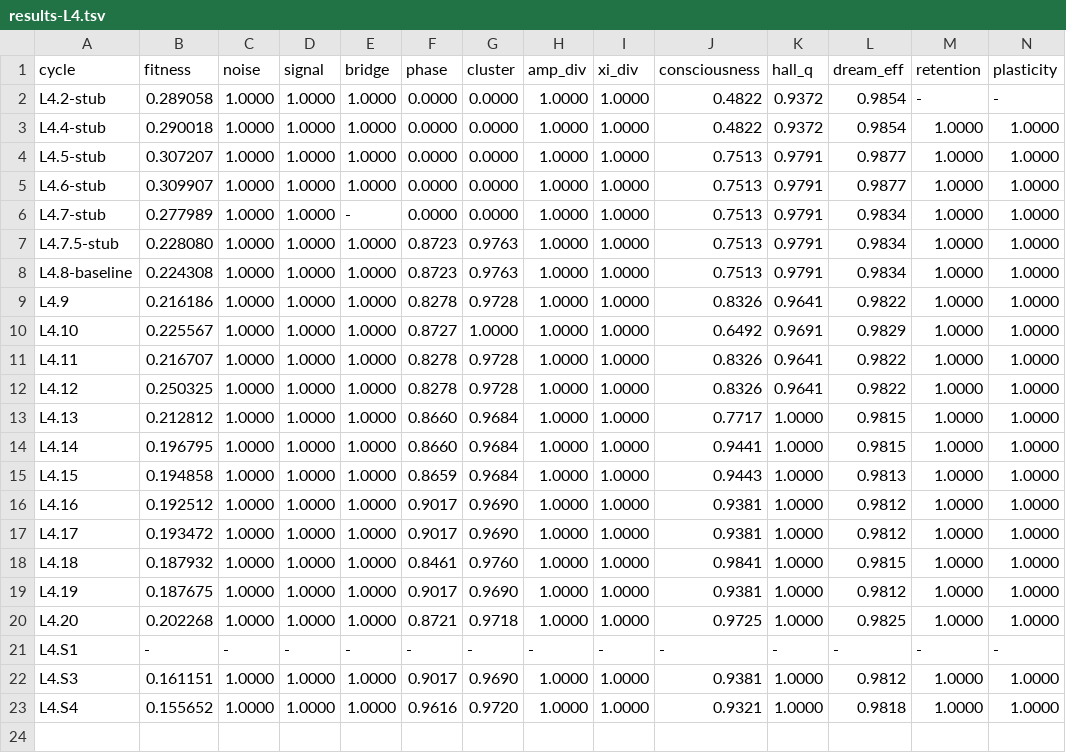
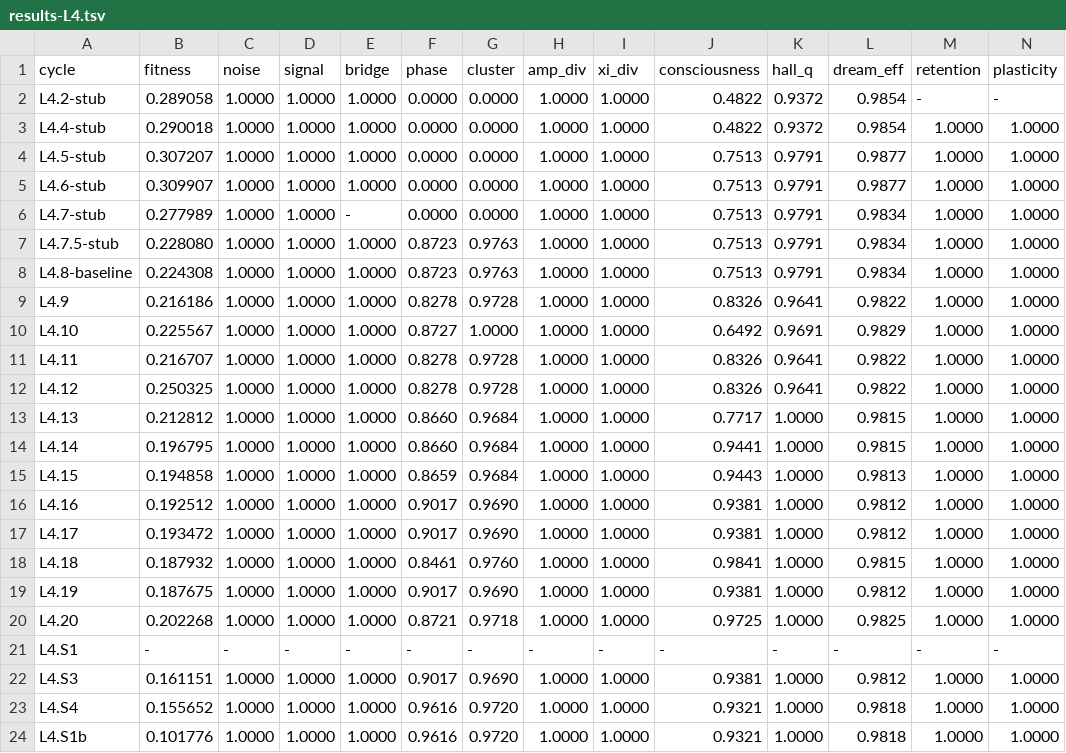
Before and after one commit to NickFlach/kannaka-memory, a TSV file: experiments/results-L4.tsv, drawn as a sheet; only a part is shown; rows hold the shown columns only; the diff names each change by its address in the sheet, - before the commit and + after, or states it on an @@ line.

Commit message:
fix(l4-struct): encoding_entropy normalizer respects sample count (L4.S1b)
The eval_encoding_entropy normalizer divided raw Shannon entropy by
log2(bins^dim) — a theoretical maximum that for this corpus (~300
samples, 128-dim xi, 8 bins) evaluates to ~384 bits, far above the
achievable ceiling. Since n_samples=300 can produce at most
log2(300)≈8.23 bits of Shannon entropy regardless of bin count,
normalizing by the full hypergrid collapsed the score to ~0.02.

Replace the normalizer with min(log2(bins^dim), log2(n_samples)).
The achievable ceiling is the sample-count bound whenever
bins^dim > n_samples, which is universally true on this workload.

15-run impact:
  fitness            0.155652 -> 0.101776 (-0.05388, 8x std)
  encoding_entropy   0.0214   -> 1.0000   (saturated)
  fitness std        0.00671  -> 0.00032  (21x reduction)
  all other metrics  byte-identical to L4.S4

L3 spot-check: 0.006464 (within archive band).

Unlocks the full 0.049 residual loss on encoding_entropy. Combined
with the prior S3+S4 structural batch, L4 is now at 0.101776 —
54.6% better than the L4.8 baseline of 0.224308.

```diff
--- a/experiments/results-L4.tsv
+++ b/experiments/results-L4.tsv
+row 24: L4.S1b | 0.101776 | 1.0000 | 1.0000 | 1.0000 | 0.9616 | 0.9720 | 1.0000 | 1.0000 | 0.9321 | 1.0000 | 0.9818 | 1.0000 | 1.0000
```
Also changed, not shown: 1 other file.
